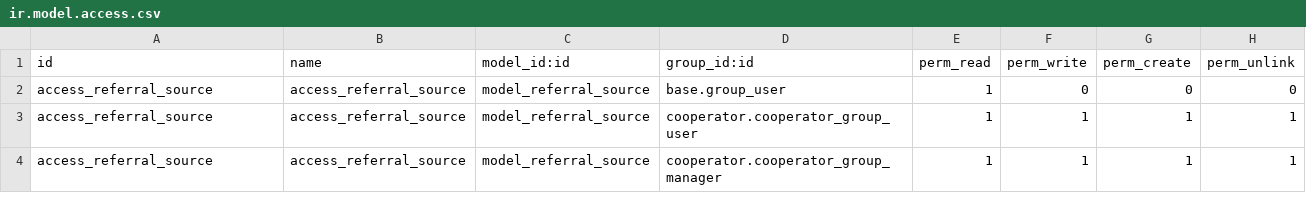
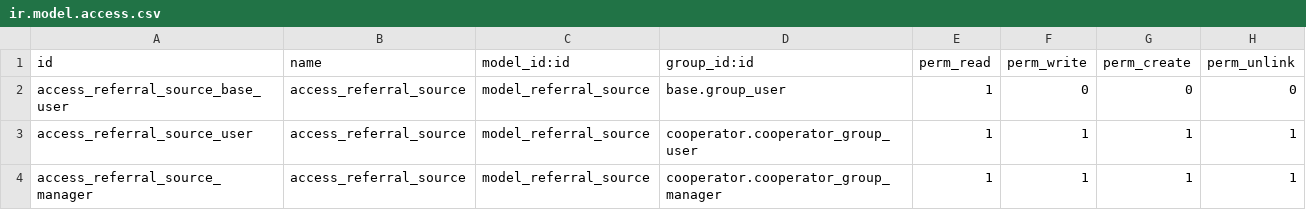
Before and after one commit to OCA/cooperative, a CSV file: cooperator_website_referral_source/security/ir.model.access.csv, drawn as a sheet.

Commit message:
fixup! fixup! fixup! [ADD] cooperator_website_referral_source

```diff
--- a/cooperator_website_referral_source/security/ir.model.access.csv
+++ b/cooperator_website_referral_source/security/ir.model.access.csv
@@ -1,4 +1,4 @@
 id,name,model_id:id,group_id:id,perm_read,perm_write,perm_create,perm_unlink
-access_referral_source,access_referral_source,model_referral_source,base.group_user,1,0,0,0
-access_referral_source,access_referral_source,model_referral_source,cooperator.cooperator_group_user,1,1,1,1
-access_referral_source,access_referral_source,model_referral_source,cooperator.cooperator_group_manager,1,1,1,1
+access_referral_source_base_user,access_referral_source,model_referral_source,base.group_user,1,0,0,0
+access_referral_source_user,access_referral_source,model_referral_source,cooperator.cooperator_group_user,1,1,1,1
+access_referral_source_manager,access_referral_source,model_referral_source,cooperator.cooperator_group_manager,1,1,1,1
```
Also changed, not shown: 3 other files.
